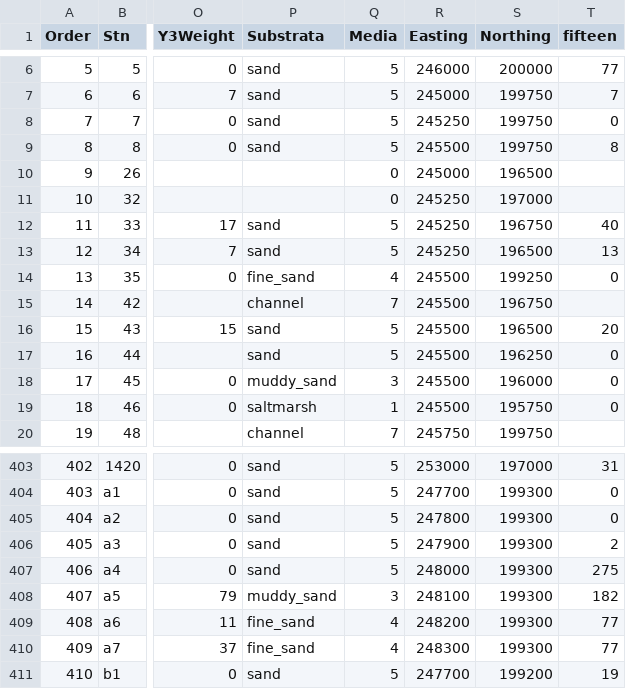
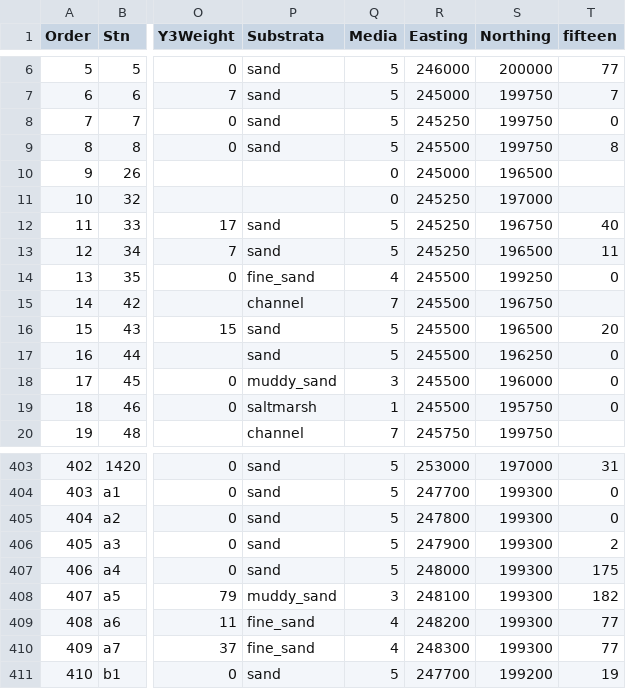
Before and after one commit to suedamarine/burry_spring_23, a CSV file: data/temp_cockle.csv, drawn as a sheet; only a part is shown, gaps mark what is left out; the diff names each change by its address in the sheet, - before the commit and + after, or states it on an @@ line.

```diff
--- a/data/temp_cockle.csv
+++ b/data/temp_cockle.csv
-T13 (fifteen): 13
+T13 (fifteen): 11
-T407 (fifteen): 275
+T407 (fifteen): 175
```
Also changed, not shown: 8 other files.
